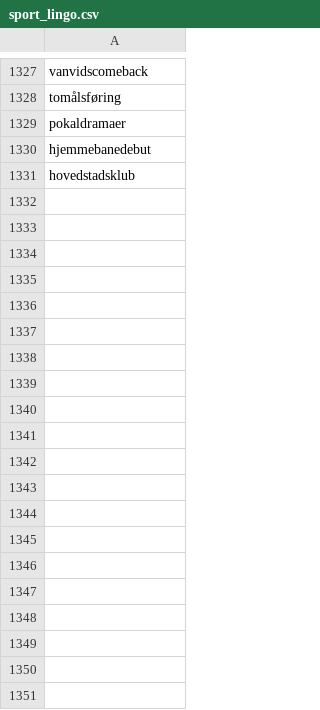
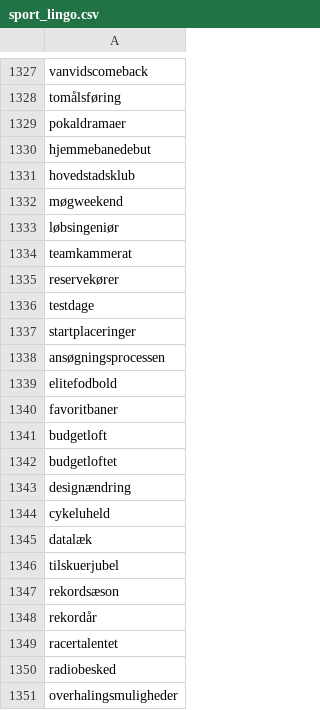
Before and after one commit to senner007/Sports-Block, a CSV file: sport_lingo.csv, drawn as a sheet; only a part is shown, gaps mark what is left out; the diff covers the shown part only.

```diff
--- a/sport_lingo.csv
+++ b/sport_lingo.csv
@@ -1331 +1331,21 @@ hjemmebanedebut
 hovedstadsklub
+møgweekend
+løbsingeniør
+teamkammerat
+reservekører
+testdage
+startplaceringer
+ansøgningsprocessen
+elitefodbold
+favoritbaner
+budgetloft
+budgetloftet
+designændring
+cykeluheld
+datalæk
+tilskuerjubel
+rekordsæson
+rekordår
+racertalentet
+radiobesked
+overhalingsmuligheder
```
Also changed, not shown: 29 added rows elsewhere in this file, articles_temp/combined.csv, meta.tsv, 2 other files.
